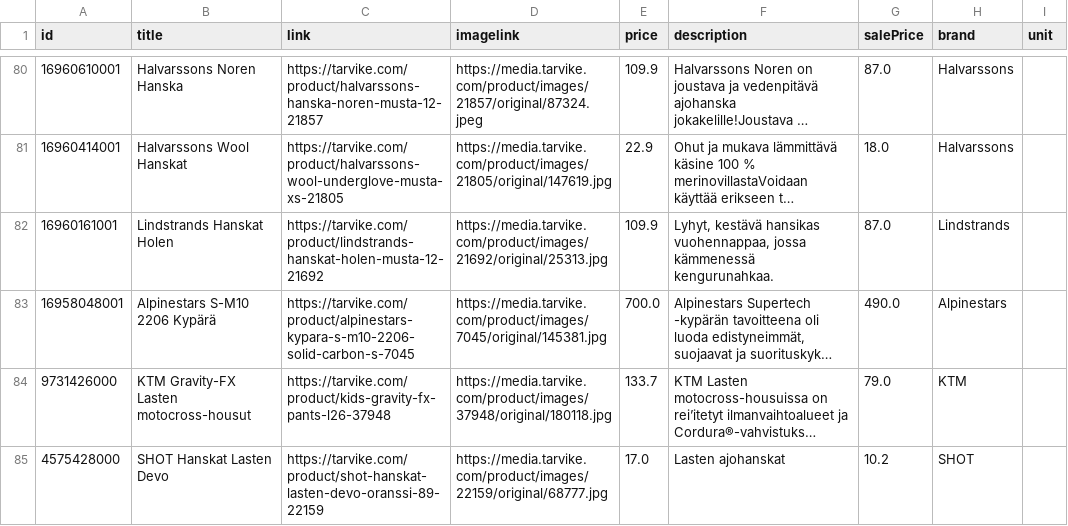
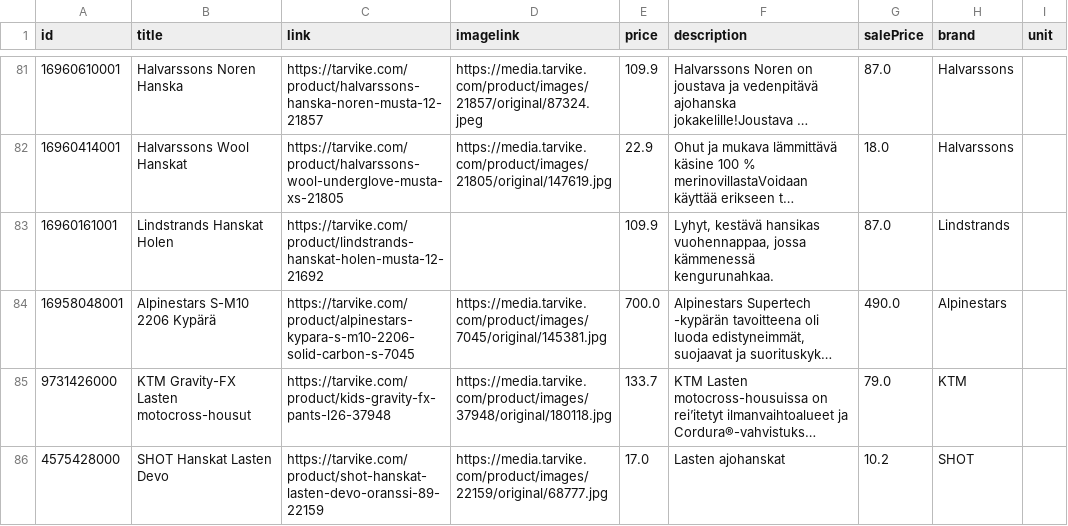
Before and after one commit to TarvikeTT/almadynamo, a CSV file: tarvike_tarjoukset_ai.csv, drawn as a sheet; only a part is shown, gaps mark what is left out; long unchanged cells end in …; addresses are those after the commit; the diff covers the shown part only; the diff names each change by its address in the sheet, - before the commit and + after, or states it on an @@ line.

```diff
--- a/tarvike_tarjoukset_ai.csv
+++ b/tarvike_tarjoukset_ai.csv
-D83 (imagelink): https://media.tarvike.com/product/images/21692/original/25313.jpg
+D83 (imagelink): (empty)
```
Also changed, not shown: 2 added rows, 2 removed rows, 5 moved rows and 1 edited cell elsewhere in this file, tarvike_laitetarjoukset.csv.
